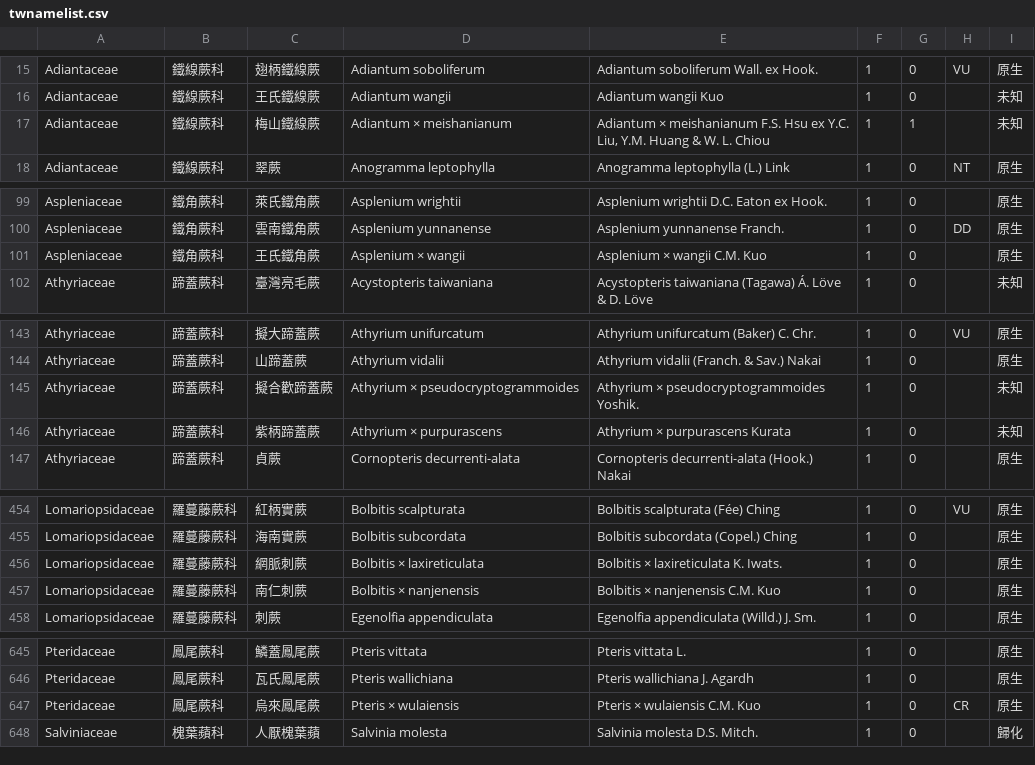
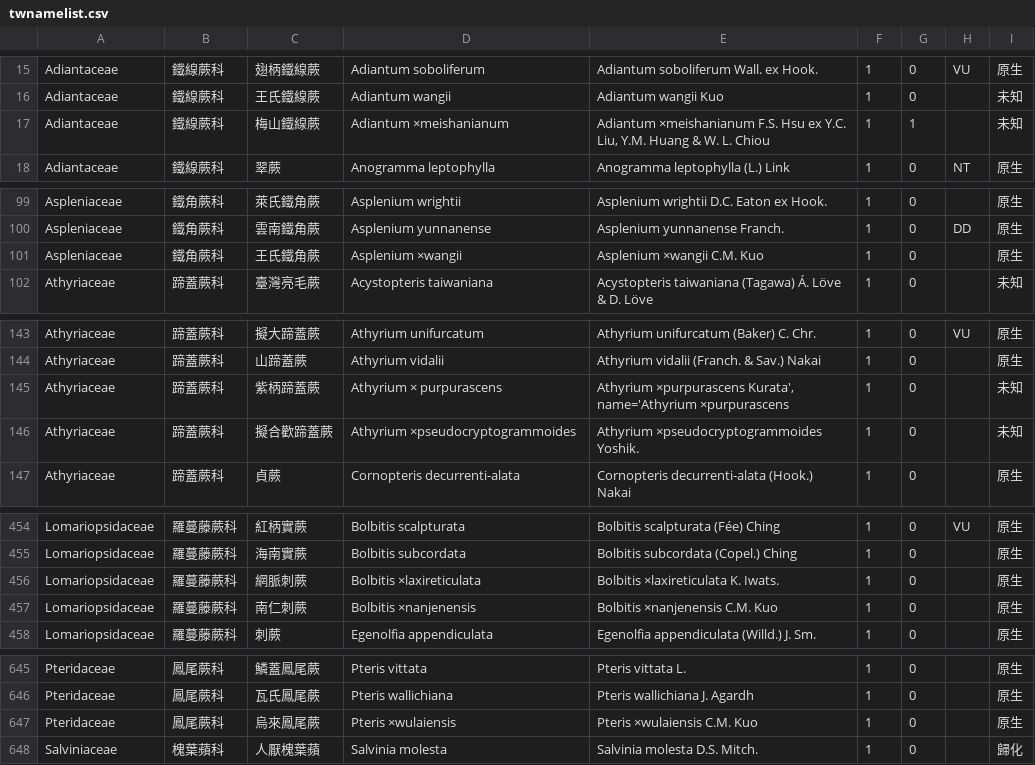
Before and after one commit to TaiBON/checklister, a CSV file: data/twnamelist.csv, drawn as a sheet; only a part is shown, gaps mark what is left out; the diff covers the shown part only.

```diff
--- a/data/twnamelist.csv
+++ b/data/twnamelist.csv
@@ -16,3 +16,3 @@ Adiantaceae|鐵線蕨科|翅柄鐵線蕨|Adiantum soboliferum|Adiantum sobolifer
 Adiantaceae|鐵線蕨科|王氏鐵線蕨|Adiantum wangii|Adiantum wangii Kuo|1|0||未知
-Adiantaceae|鐵線蕨科|梅山鐵線蕨|Adiantum × meishanianum|Adiantum × meishanianum F.S. Hsu ex Y.C. Liu, Y.M. Huang & W. L. Chiou|1|1||未知
+Adiantaceae|鐵線蕨科|梅山鐵線蕨|Adiantum ×meishanianum|Adiantum ×meishanianum F.S. Hsu ex Y.C. Liu, Y.M. Huang & W. L. Chiou|1|1||未知
 Adiantaceae|鐵線蕨科|翠蕨|Anogramma leptophylla|Anogramma leptophylla (L.) Link|1|0|NT|原生
@@ -100,3 +100,3 @@ Aspleniaceae|鐵角蕨科|萊氏鐵角蕨|Asplenium wrightii|Asplenium wrightii
 Aspleniaceae|鐵角蕨科|雲南鐵角蕨|Asplenium yunnanense|Asplenium yunnanense Franch.|1|0|DD|原生
-Aspleniaceae|鐵角蕨科|王氏鐵角蕨|Asplenium × wangii|Asplenium × wangii C.M. Kuo|1|0||原生
+Aspleniaceae|鐵角蕨科|王氏鐵角蕨|Asplenium ×wangii|Asplenium ×wangii C.M. Kuo|1|0||原生
 Athyriaceae|蹄蓋蕨科|臺灣亮毛蕨|Acystopteris taiwaniana|Acystopteris taiwaniana (Tagawa) Á. Löve & D. Löve|1|0||未知
@@ -144,4 +144,4 @@ Athyriaceae|蹄蓋蕨科|擬大蹄蓋蕨|Athyrium unifurcatum|Athyrium unifurcat
 Athyriaceae|蹄蓋蕨科|山蹄蓋蕨|Athyrium vidalii|Athyrium vidalii (Franch. & Sav.) Nakai|1|0||原生
-Athyriaceae|蹄蓋蕨科|擬合歡蹄蓋蕨|Athyrium × pseudocryptogrammoides|Athyrium × pseudocryptogrammoides Yoshik.|1|0||未知
-Athyriaceae|蹄蓋蕨科|紫柄蹄蓋蕨|Athyrium × purpurascens|Athyrium × purpurascens Kurata|1|0||未知
+Athyriaceae|蹄蓋蕨科|紫柄蹄蓋蕨|Athyrium × purpurascens|Athyrium ×purpurascens Kurata', name='Athyrium ×purpurascens|1|0||未知
+Athyriaceae|蹄蓋蕨科|擬合歡蹄蓋蕨|Athyrium ×pseudocryptogrammoides|Athyrium ×pseudocryptogrammoides Yoshik.|1|0||未知
 Athyriaceae|蹄蓋蕨科|貞蕨|Cornopteris decurrenti-alata|Cornopteris decurrenti-alata (Hook.) Nakai|1|0||原生
@@ -455,4 +455,4 @@ Lomariopsidaceae|羅蔓藤蕨科|紅柄實蕨|Bolbitis scalpturata|Bolbitis scal
 Lomariopsidaceae|羅蔓藤蕨科|海南實蕨|Bolbitis subcordata|Bolbitis subcordata (Copel.) Ching|1|0||原生
-Lomariopsidaceae|羅蔓藤蕨科|網脈刺蕨|Bolbitis × laxireticulata|Bolbitis × laxireticulata K. Iwats.|1|0||原生
-Lomariopsidaceae|羅蔓藤蕨科|南仁刺蕨|Bolbitis × nanjenensis|Bolbitis × nanjenensis C.M. Kuo|1|0||原生
+Lomariopsidaceae|羅蔓藤蕨科|網脈刺蕨|Bolbitis ×laxireticulata|Bolbitis ×laxireticulata K. Iwats.|1|0||原生
+Lomariopsidaceae|羅蔓藤蕨科|南仁刺蕨|Bolbitis ×nanjenensis|Bolbitis ×nanjenensis C.M. Kuo|1|0||原生
 Lomariopsidaceae|羅蔓藤蕨科|刺蕨|Egenolfia appendiculata|Egenolfia appendiculata (Willd.) J. Sm.|1|0||原生
@@ -646,3 +646,3 @@ Pteridaceae|鳳尾蕨科|鱗蓋鳳尾蕨|Pteris vittata|Pteris vittata L.|1|0||
 Pteridaceae|鳳尾蕨科|瓦氏鳳尾蕨|Pteris wallichiana|Pteris wallichiana J. Agardh|1|0||原生
-Pteridaceae|鳳尾蕨科|烏來鳳尾蕨|Pteris × wulaiensis|Pteris × wulaiensis C.M. Kuo|1|0|CR|原生
+Pteridaceae|鳳尾蕨科|烏來鳳尾蕨|Pteris ×wulaiensis|Pteris ×wulaiensis C.M. Kuo|1|0||原生
 Salviniaceae|槐葉蘋科|人厭槐葉蘋|Salvinia molesta|Salvinia molesta D.S. Mitch.|1|0||歸化
```
Also changed, not shown: 8 edited cells elsewhere in this file, data/twnamelist_apg3.csv, 20 other files.
